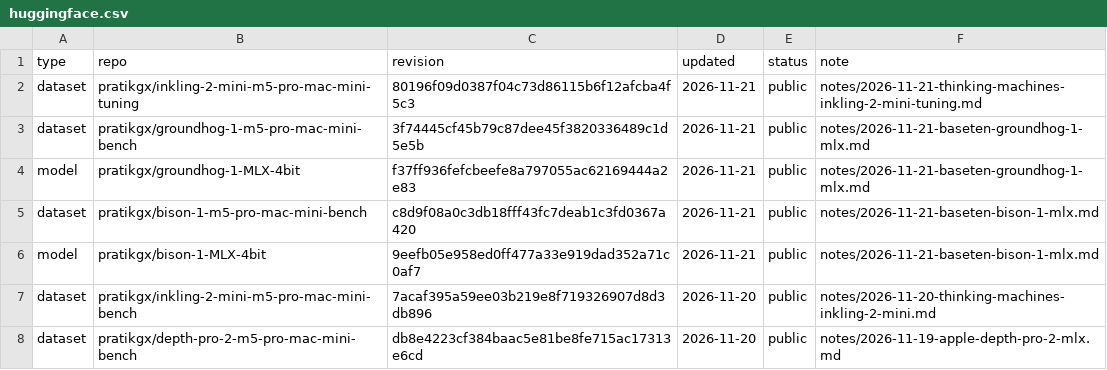
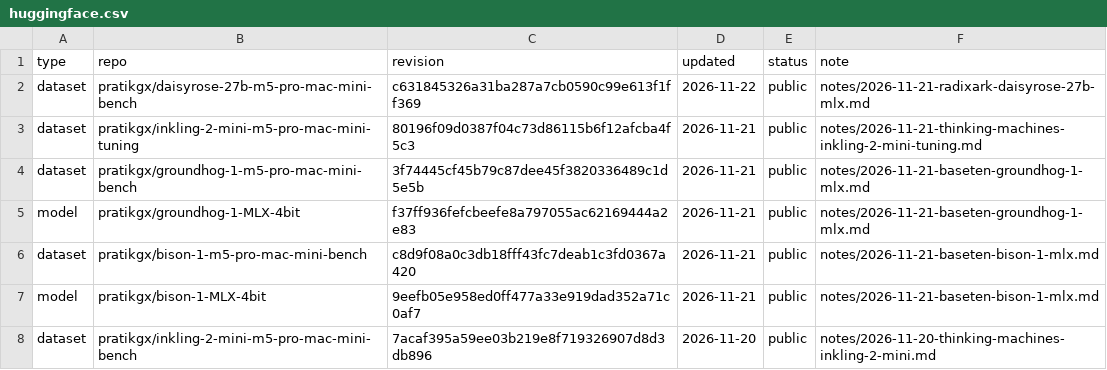
Before and after one commit to pratikgx/local-ai-field-notes, a CSV file: data/huggingface.csv, drawn as a sheet; only a part is shown; the shorter side is filled out with more unchanged rows.

Commit message:
Add RadixArk DaisyRose-27B benchmark
Publish the November 21 Mac mini field note for RadixArk's DaisyRose-27B on MLX 4-bit, llama.cpp Q4_K_M, and MLX 8-bit.

```diff
--- a/data/huggingface.csv
+++ b/data/huggingface.csv
@@ -1,2 +1,3 @@
 type,repo,revision,updated,status,note
+dataset,pratikgx/daisyrose-27b-m5-pro-mac-mini-bench,c631845326a31ba287a7cb0590c99e613f1ff369,2026-11-22,public,notes/2026-11-21-radixark-daisyrose-27b-mlx.md
 dataset,pratikgx/inkling-2-mini-m5-pro-mac-mini-tuning,80196f09d0387f04c73d86115b6f12afcba4f5c3,2026-11-21,public,notes/2026-11-21-thinking-machines-inkling-2-mini-tuning.md
```
Also changed, not shown: 12 other files.
